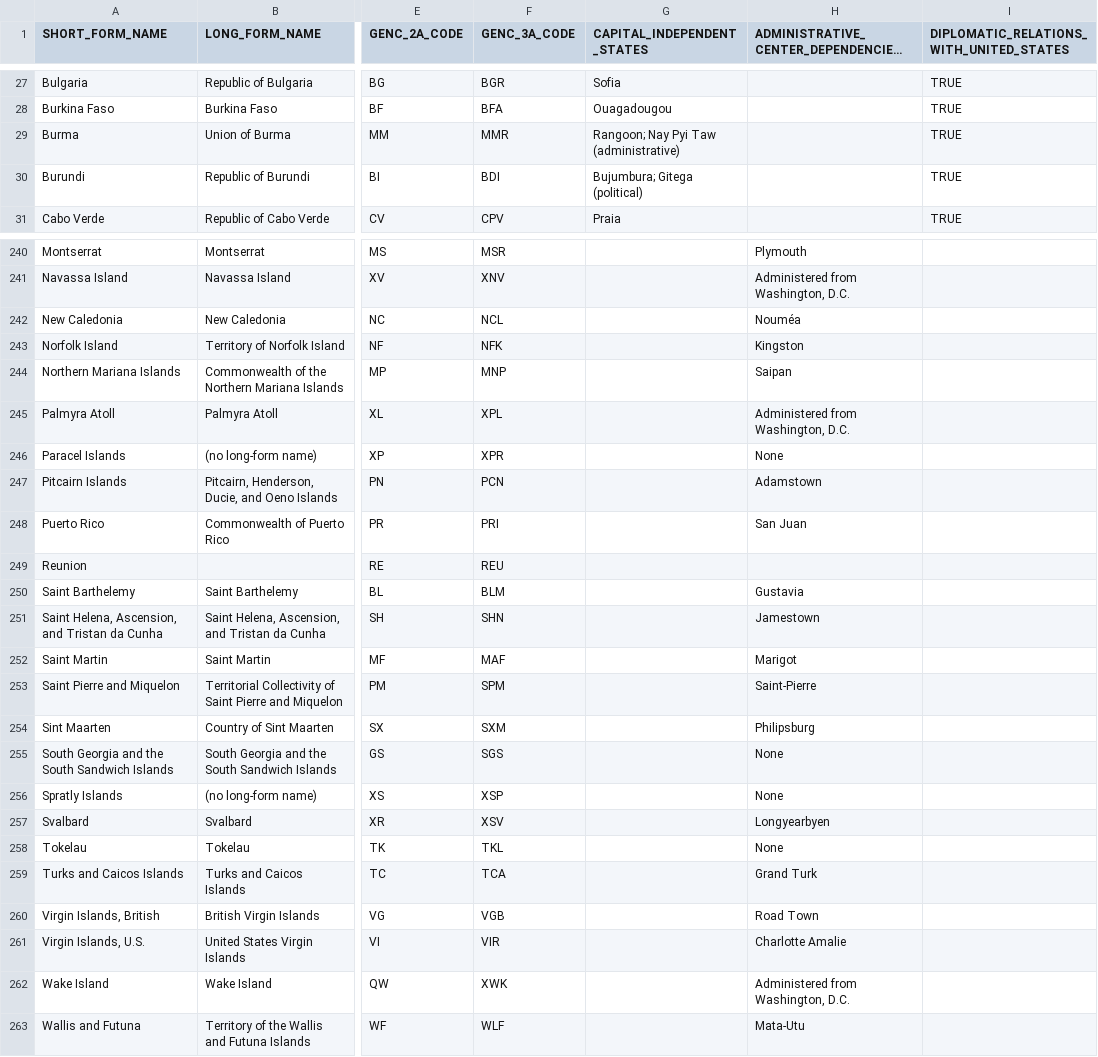
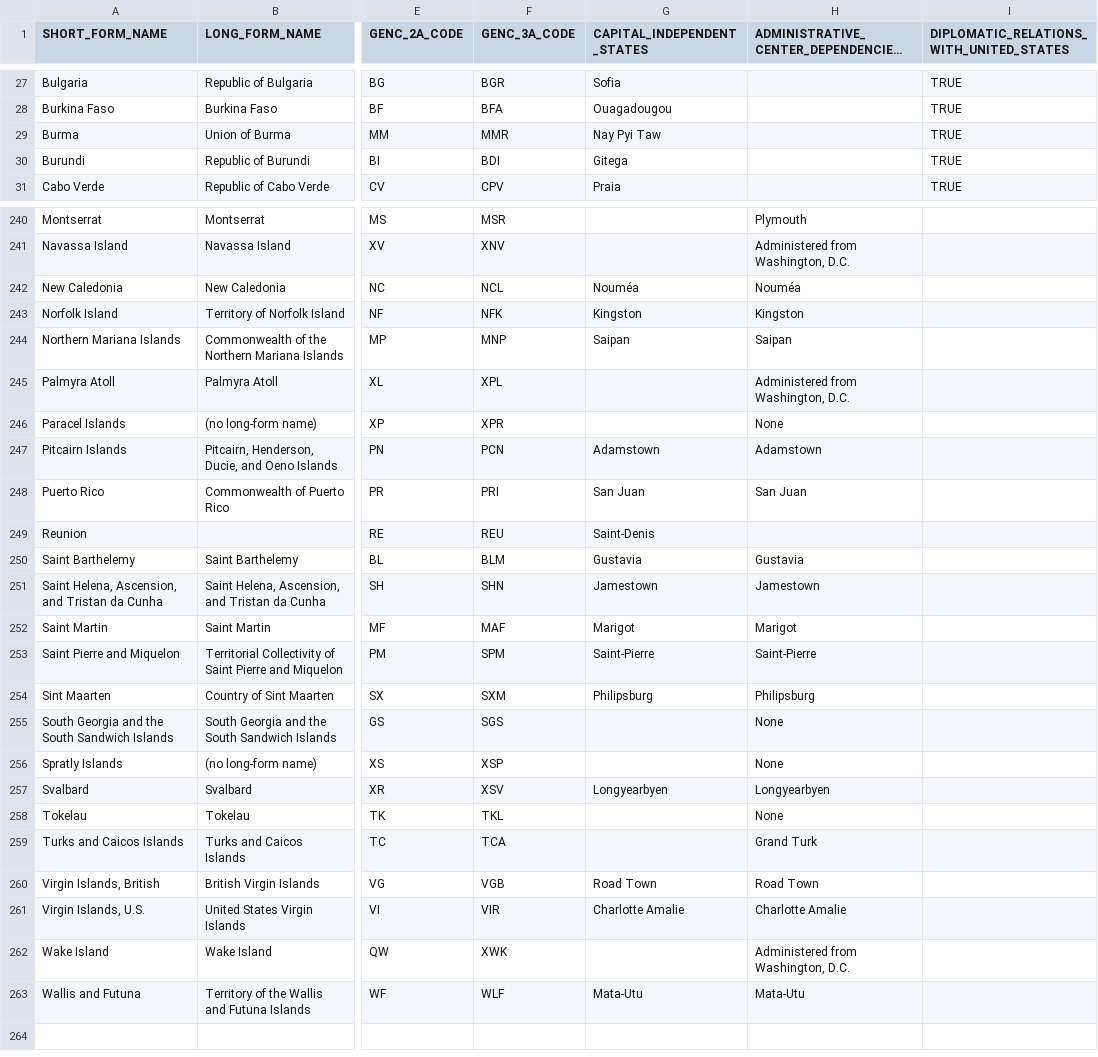
Before and after one commit to peterpajchl/worldlycli, a CSV file: independent-countries.csv, drawn as a sheet; only a part is shown, gaps mark what is left out; long unchanged cells end in …; the diff covers the shown part only; the diff names each change by its address in the sheet, - before the commit and + after, or states it on an @@ line.

```diff
--- a/independent-countries.csv
+++ b/independent-countries.csv
-G29 (CAPITAL_INDEPENDENT_STATES): Rangoon; Nay Pyi Taw (administrative)
+G29 (CAPITAL_INDEPENDENT_STATES): Nay Pyi Taw
-G30 (CAPITAL_INDEPENDENT_STATES): Bujumbura; Gitega (political)
+G30 (CAPITAL_INDEPENDENT_STATES): Gitega
-G242 (CAPITAL_INDEPENDENT_STATES): (empty)
+G242 (CAPITAL_INDEPENDENT_STATES): Nouméa
-G243 (CAPITAL_INDEPENDENT_STATES): (empty)
+G243 (CAPITAL_INDEPENDENT_STATES): Kingston
-G244 (CAPITAL_INDEPENDENT_STATES): (empty)
+G244 (CAPITAL_INDEPENDENT_STATES): Saipan
-G247 (CAPITAL_INDEPENDENT_STATES): (empty)
+G247 (CAPITAL_INDEPENDENT_STATES): Adamstown
-G248 (CAPITAL_INDEPENDENT_STATES): (empty)
+G248 (CAPITAL_INDEPENDENT_STATES): San Juan
-G249 (CAPITAL_INDEPENDENT_STATES): (empty)
+G249 (CAPITAL_INDEPENDENT_STATES): Saint-Denis
-G250 (CAPITAL_INDEPENDENT_STATES): (empty)
+G250 (CAPITAL_INDEPENDENT_STATES): Gustavia
-G251 (CAPITAL_INDEPENDENT_STATES): (empty)
+G251 (CAPITAL_INDEPENDENT_STATES): Jamestown
-G252 (CAPITAL_INDEPENDENT_STATES): (empty)
+G252 (CAPITAL_INDEPENDENT_STATES): Marigot
-G253 (CAPITAL_INDEPENDENT_STATES): (empty)
+G253 (CAPITAL_INDEPENDENT_STATES): Saint-Pierre
-G254 (CAPITAL_INDEPENDENT_STATES): (empty)
+G254 (CAPITAL_INDEPENDENT_STATES): Philipsburg
-G257 (CAPITAL_INDEPENDENT_STATES): (empty)
+G257 (CAPITAL_INDEPENDENT_STATES): Longyearbyen
-G260 (CAPITAL_INDEPENDENT_STATES): (empty)
+G260 (CAPITAL_INDEPENDENT_STATES): Road Town
-G261 (CAPITAL_INDEPENDENT_STATES): (empty)
+G261 (CAPITAL_INDEPENDENT_STATES): Charlotte Amalie
-G263 (CAPITAL_INDEPENDENT_STATES): (empty)
+G263 (CAPITAL_INDEPENDENT_STATES): Mata-Utu
```
Also changed, not shown: 30 edited cells elsewhere in this file, 4 other files.
